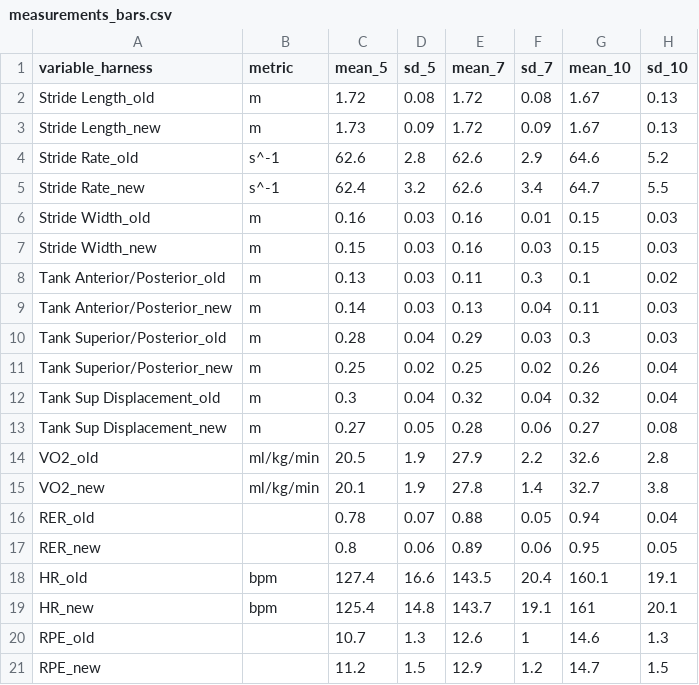
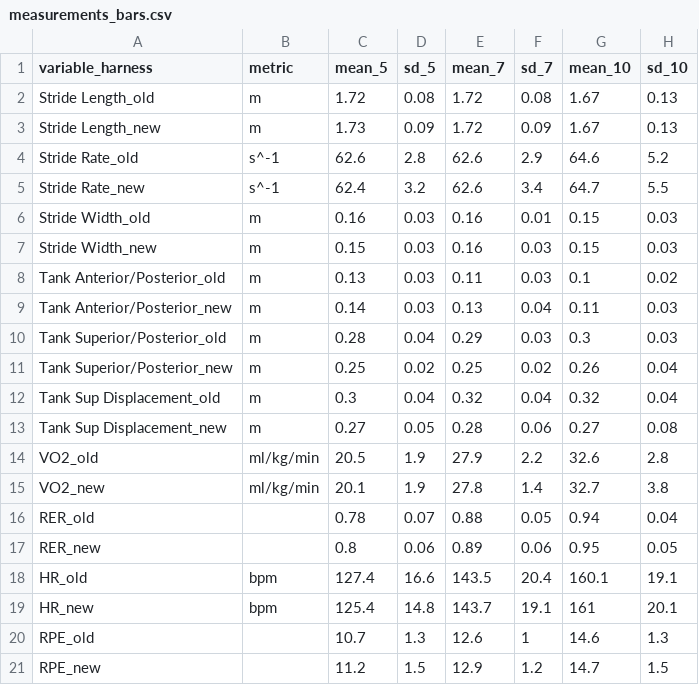
Before and after one commit to bzjin/biomech-viz, a CSV file: src/assets/data/measurements_bars.csv, drawn as a sheet.

```diff
--- a/src/assets/data/measurements_bars.csv
+++ b/src/assets/data/measurements_bars.csv
@@ -7,3 +7,3 @@ Stride Width_old,m ,0.16,0.03,0.16,0.01,0.15,0.03
 Stride Width_new,m,0.15,0.03,0.16,0.03,0.15,0.03
-Tank Anterior/Posterior_old,m ,0.13,0.03,0.11,0.3,0.1,0.02
+Tank Anterior/Posterior_old,m ,0.13,0.03,0.11,0.03,0.1,0.02
 Tank Anterior/Posterior_new,m,0.14,0.03,0.13,0.04,0.11,0.03
```
Also changed, not shown: 19 other files.
